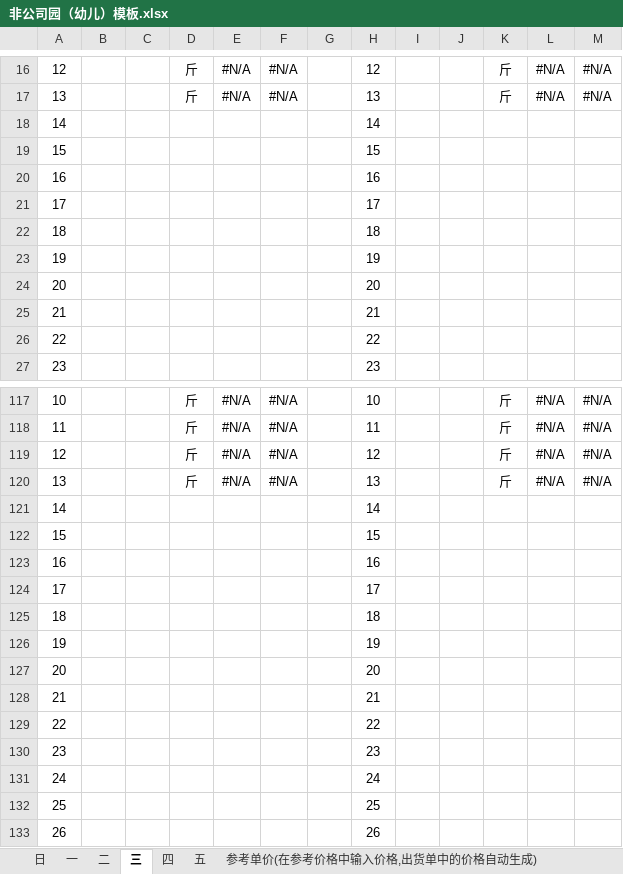
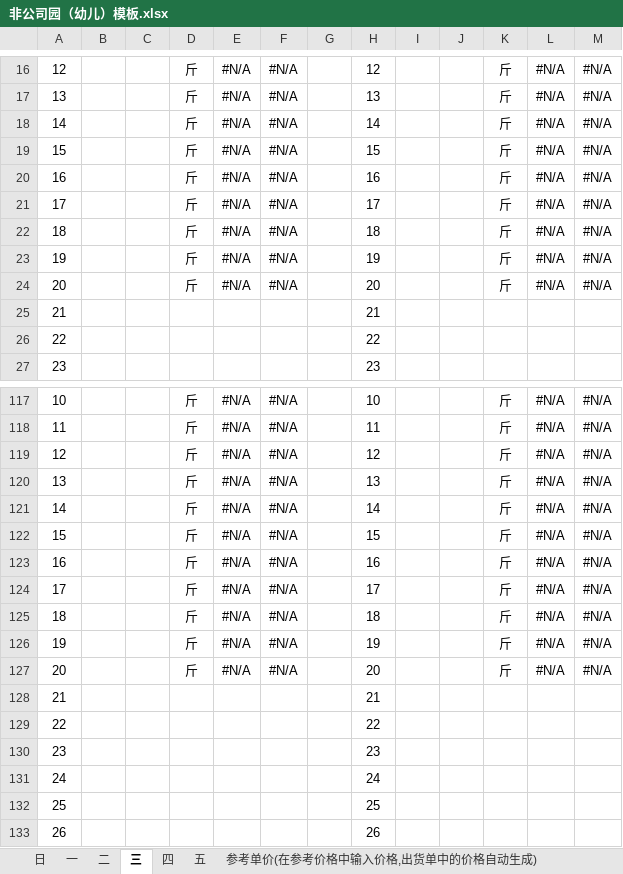
Before and after one commit to XiaoCaicai777/HandelExcle, an Excel workbook: src/main/resources/非公司园（幼儿）模板.xlsx, sheet 三, drawn as a sheet; only a part is shown, gaps mark what is left out; values as stored, in another font and other column widths than the file's, no borders; removed rows and columns are numbered as before the commit, all else as after; the diff covers the shown part only; the diff names each change by its address in the sheet, - before the commit and + after, or states it on an @@ line.

```diff
--- a/src/main/resources/非公司园（幼儿）模板.xlsx (sheet 三)
+++ b/src/main/resources/非公司园（幼儿）模板.xlsx (sheet 三)
-row 18: 14 |  |  |  |  |  |  | 14
-row 19: 15 |  |  |  |  |  |  | 15
-row 20: 16 |  |  |  |  |  |  | 16
-row 21: 17 |  |  |  |  |  |  | 17
-row 22: 18 |  |  |  |  |  |  | 18
-row 23: 19 |  |  |  |  |  |  | 19
-row 24: 20 |  |  |  |  |  |  | 20
+row 18: 14 |  |  | 斤 | #N/A | #N/A |  | 14 |  |  | 斤 | #N/A | #N/A
+row 19: 15 |  |  | 斤 | #N/A | #N/A |  | 15 |  |  | 斤 | #N/A | #N/A
+row 20: 16 |  |  | 斤 | #N/A | #N/A |  | 16 |  |  | 斤 | #N/A | #N/A
+row 21: 17 |  |  | 斤 | #N/A | #N/A |  | 17 |  |  | 斤 | #N/A | #N/A
+row 22: 18 |  |  | 斤 | #N/A | #N/A |  | 18 |  |  | 斤 | #N/A | #N/A
+row 23: 19 |  |  | 斤 | #N/A | #N/A |  | 19 |  |  | 斤 | #N/A | #N/A
+row 24: 20 |  |  | 斤 | #N/A | #N/A |  | 20 |  |  | 斤 | #N/A | #N/A
-row 121: 14 |  |  |  |  |  |  | 14
-row 122: 15 |  |  |  |  |  |  | 15
-row 123: 16 |  |  |  |  |  |  | 16
-row 124: 17 |  |  |  |  |  |  | 17
-row 125: 18 |  |  |  |  |  |  | 18
-row 126: 19 |  |  |  |  |  |  | 19
-row 127: 20 |  |  |  |  |  |  | 20
+row 121: 14 |  |  | 斤 | #N/A | #N/A |  | 14 |  |  | 斤 | #N/A | #N/A
+row 122: 15 |  |  | 斤 | #N/A | #N/A |  | 15 |  |  | 斤 | #N/A | #N/A
+row 123: 16 |  |  | 斤 | #N/A | #N/A |  | 16 |  |  | 斤 | #N/A | #N/A
+row 124: 17 |  |  | 斤 | #N/A | #N/A |  | 17 |  |  | 斤 | #N/A | #N/A
+row 125: 18 |  |  | 斤 | #N/A | #N/A |  | 18 |  |  | 斤 | #N/A | #N/A
+row 126: 19 |  |  | 斤 | #N/A | #N/A |  | 19 |  |  | 斤 | #N/A | #N/A
+row 127: 20 |  |  | 斤 | #N/A | #N/A |  | 20 |  |  | 斤 | #N/A | #N/A
```
Also changed, not shown: 25 added rows, 25 removed rows and 6 edited cells elsewhere in this sheet, sheet 二, sheet 一, sheet 五, sheet 四, sheet 日, formulas that keep their value, src/main/resources/公司园（幼儿）模板.xlsx, src/main/resources/公司园（老师）模板.xlsx, 5 other files.
